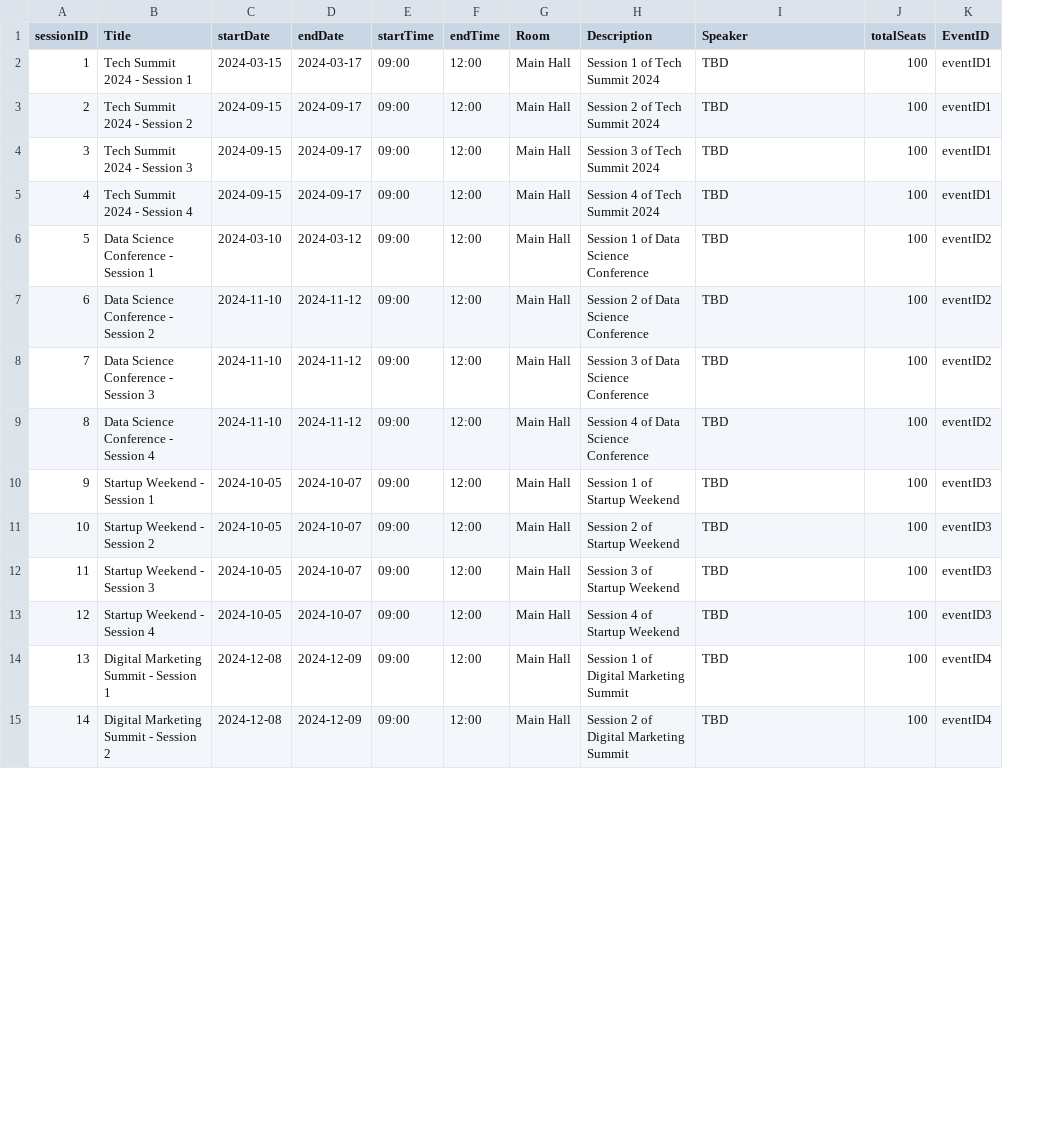
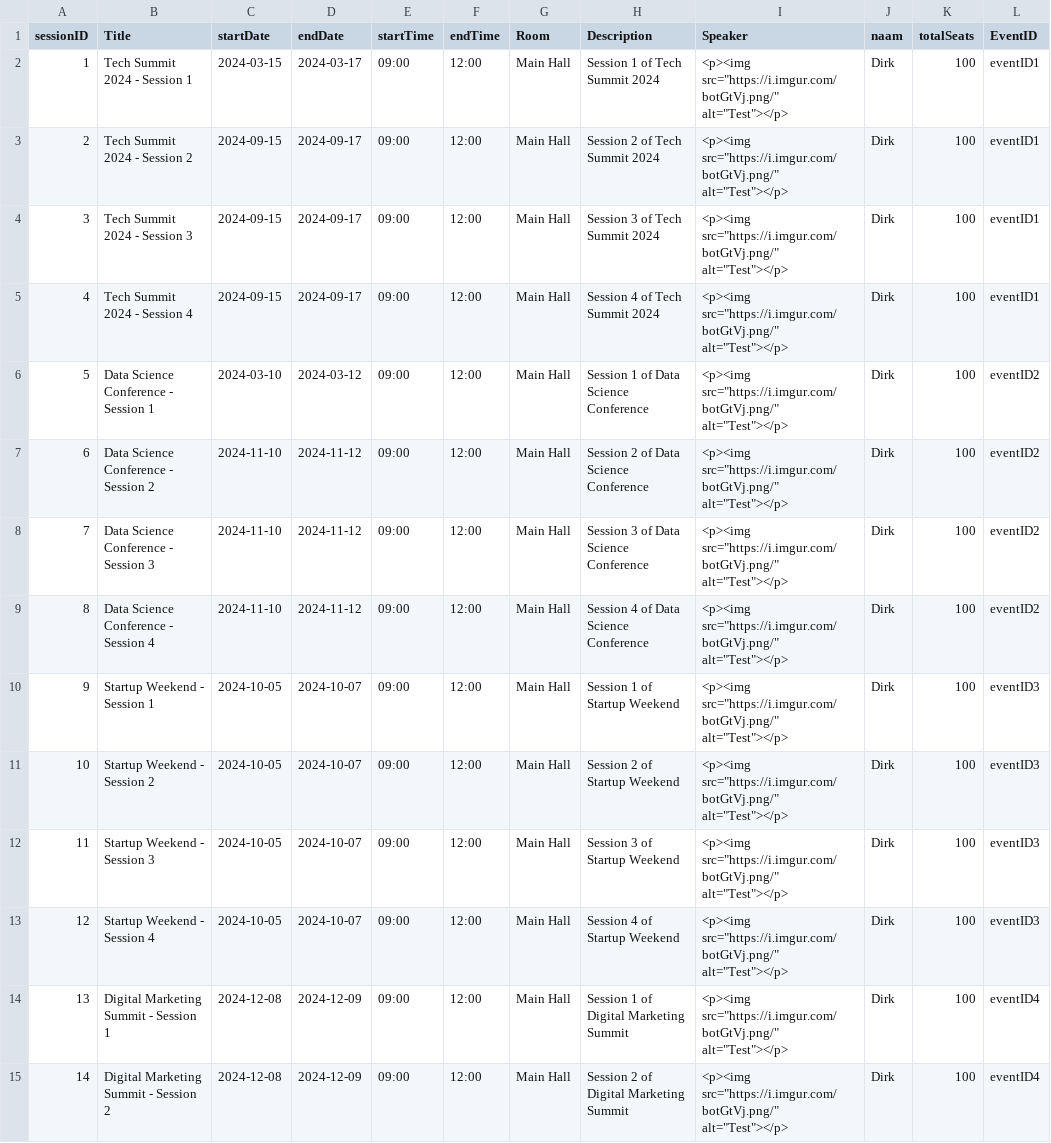
Before and after one commit to flexso-hogent/P2BS_2324_Aalst, a CSV file: db/csv/my.project-Sessions.csv, drawn as a sheet; only a part is shown; the diff covers the shown part only; the diff names each change by its address in the sheet, - before the commit and + after, or states it on an @@ line.

Commit message:
mock data aanpassing

```diff
--- a/db/csv/my.project-Sessions.csv
+++ b/db/csv/my.project-Sessions.csv
+column J (naam), rows 2-15: all Dirk
-I2:I15 (Speaker): TBD
+I2:I15 (Speaker): <p><img src="https://i.imgur.com/botGtVj.png/" alt="Test"></p>
```
Also changed, not shown: 19 edited cells elsewhere in this file.
